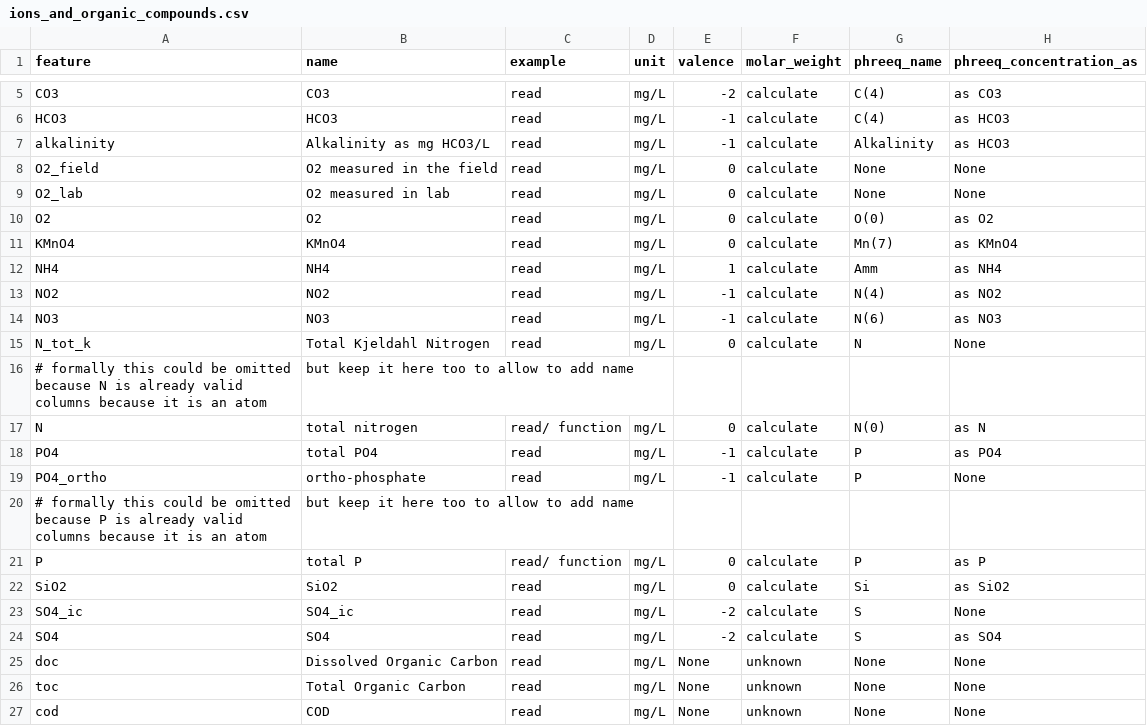
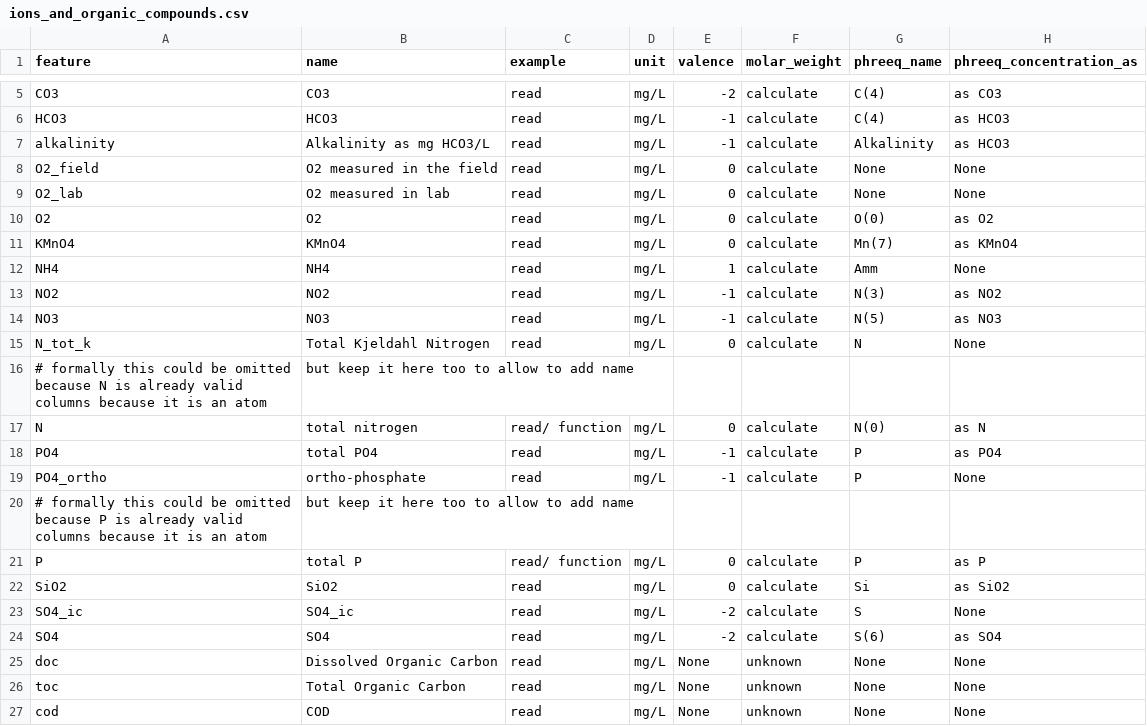
Before and after one commit to KWR-Water/hgc, a CSV file: hgc/constants/ions_and_organic_compounds.csv, drawn as a sheet; only a part is shown, gaps mark what is left out.

Commit message:
Fixed date in dataset_basicnow skips all columns that have a None phreeqc name when creating  phreeqc columnsNow raise error when phreeqc simulation crashesget_saturation_index and get_specific_conductance now return  series and the pp-solutions are cleanedions_and_organic_compounds.csv now have correct phreeqc  name for Amm and correct oxidation state of NO2, NO3 and SO4Added fixtures for the unit testsAdded test for pp-integration. including si, sc and a list of  pp-solutions

```diff
--- a/hgc/constants/ions_and_organic_compounds.csv
+++ b/hgc/constants/ions_and_organic_compounds.csv
@@ -11,5 +11,5 @@ O2,O2,read,mg/L,0,calculate,O(0),as O2
 KMnO4, KMnO4, read, mg/L, 0, calculate, Mn(7), as KMnO4
-NH4,NH4,read,mg/L,1,calculate,Amm,as NH4
-NO2,NO2,read,mg/L,-1,calculate,N(4),as NO2
-NO3,NO3,read,mg/L,-1,calculate,N(6),as NO3
+NH4,NH4,read,mg/L,1,calculate,Amm,None
+NO2,NO2,read,mg/L,-1,calculate,N(3),as NO2
+NO3,NO3,read,mg/L,-1,calculate,N(5),as NO3
 N_tot_k,Total Kjeldahl Nitrogen,read,mg/L,0,calculate,N,None
@@ -23,3 +23,3 @@ SiO2,SiO2,read,mg/L,0,calculate,Si,as SiO2
 SO4_ic,SO4_ic,read,mg/L,-2,calculate,S,None
-SO4,SO4,read,mg/L,-2,calculate,S,as SO4
+SO4,SO4,read,mg/L,-2,calculate,S(6),as SO4
 doc,Dissolved Organic Carbon,read,mg/L,None,unknown,None,None
```
Also changed, not shown: 6 other files.
